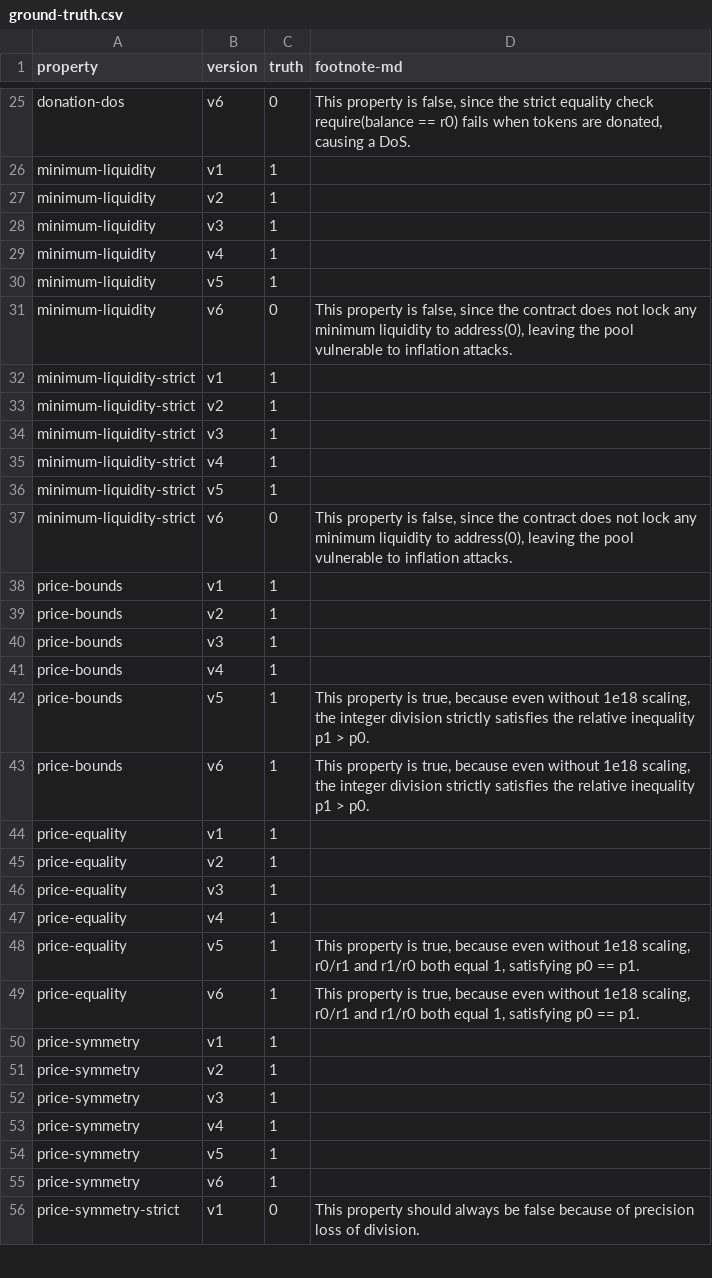
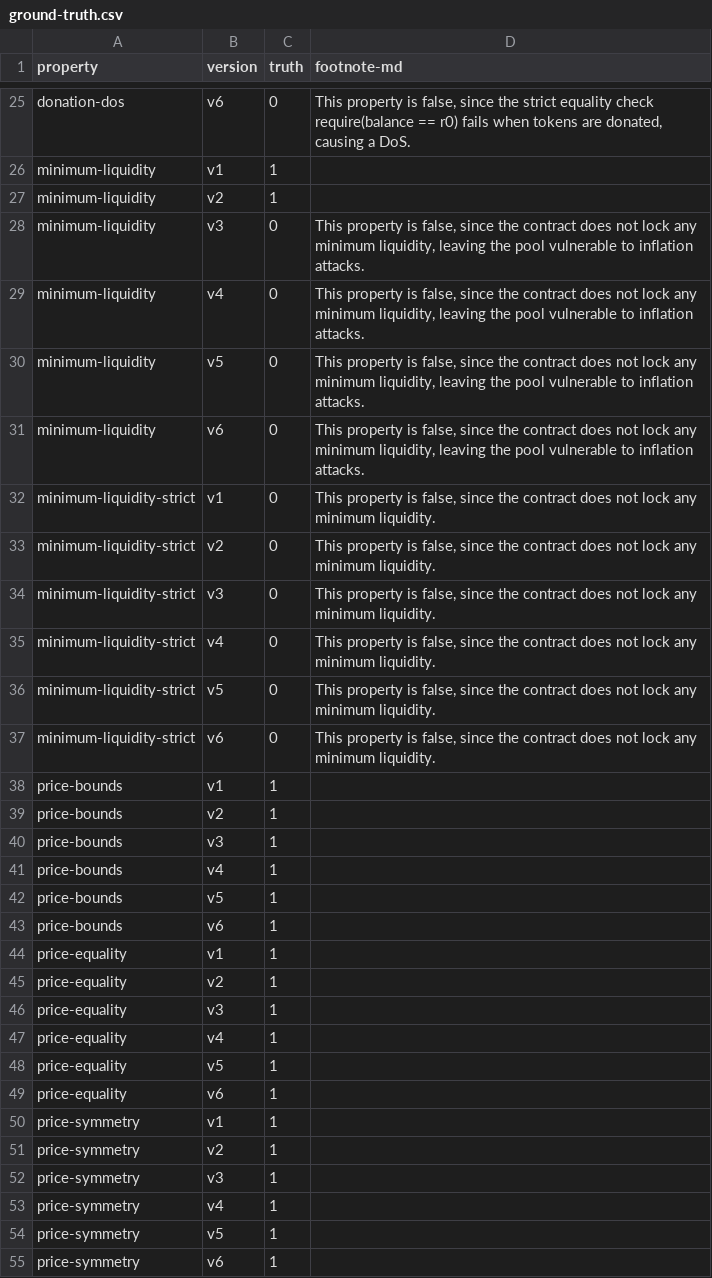
Before and after one commit to bitbart/contracts-verification-benchmark, a CSV file: contracts/amm/ground-truth.csv, drawn as a sheet; only a part is shown, gaps mark what is left out; the shorter side is filled out with more unchanged rows; the diff covers the shown part only.

Commit message:
Contracts Review

```diff
--- a/contracts/amm/ground-truth.csv
+++ b/contracts/amm/ground-truth.csv
@@ -27,12 +27,12 @@ minimum-liquidity,v1,1,
 minimum-liquidity,v2,1,
-minimum-liquidity,v3,1,
-minimum-liquidity,v4,1,
-minimum-liquidity,v5,1,
-minimum-liquidity,v6,0,"This property is false, since the contract does not lock any minimum liquidity to address(0), leaving the pool vulnerable to inflation attacks."
-minimum-liquidity-strict,v1,1,
-minimum-liquidity-strict,v2,1,
-minimum-liquidity-strict,v3,1,
-minimum-liquidity-strict,v4,1,
-minimum-liquidity-strict,v5,1,
-minimum-liquidity-strict,v6,0,"This property is false, since the contract does not lock any minimum liquidity to address(0), leaving the pool vulnerable to inflation attacks."
+minimum-liquidity,v3,0,"This property is false, since the contract does not lock any minimum liquidity, leaving the pool vulnerable to inflation attacks."
+minimum-liquidity,v4,0,"This property is false, since the contract does not lock any minimum liquidity, leaving the pool vulnerable to inflation attacks."
+minimum-liquidity,v5,0,"This property is false, since the contract does not lock any minimum liquidity, leaving the pool vulnerable to inflation attacks."
+minimum-liquidity,v6,0,"This property is false, since the contract does not lock any minimum liquidity, leaving the pool vulnerable to inflation attacks."
+minimum-liquidity-strict,v1,0,"This property is false, since the contract does not lock any minimum liquidity."
+minimum-liquidity-strict,v2,0,"This property is false, since the contract does not lock any minimum liquidity."
+minimum-liquidity-strict,v3,0,"This property is false, since the contract does not lock any minimum liquidity."
+minimum-liquidity-strict,v4,0,"This property is false, since the contract does not lock any minimum liquidity."
+minimum-liquidity-strict,v5,0,"This property is false, since the contract does not lock any minimum liquidity."
+minimum-liquidity-strict,v6,0,"This property is false, since the contract does not lock any minimum liquidity."
 price-bounds,v1,1,
@@ -41,4 +41,4 @@ price-bounds,v3,1,
 price-bounds,v4,1,
-price-bounds,v5,1,"This property is true, because even without 1e18 scaling, the integer division strictly satisfies the relative inequality p1 > p0."
-price-bounds,v6,1,"This property is true, because even without 1e18 scaling, the integer division strictly satisfies the relative inequality p1 > p0."
+price-bounds,v5,1,
+price-bounds,v6,1,
 price-equality,v1,1,
@@ -47,4 +47,4 @@ price-equality,v3,1,
 price-equality,v4,1,
-price-equality,v5,1,"This property is true, because even without 1e18 scaling, r0/r1 and r1/r0 both equal 1, satisfying p0 == p1."
-price-equality,v6,1,"This property is true, because even without 1e18 scaling, r0/r1 and r1/r0 both equal 1, satisfying p0 == p1."
+price-equality,v5,1,
+price-equality,v6,1,
 price-symmetry,v1,1,
```
Also changed, not shown: 49 edited cells elsewhere in this file, contracts/amm/certora.csv, contracts/amm/certora/certora.csv, 10 other files.
